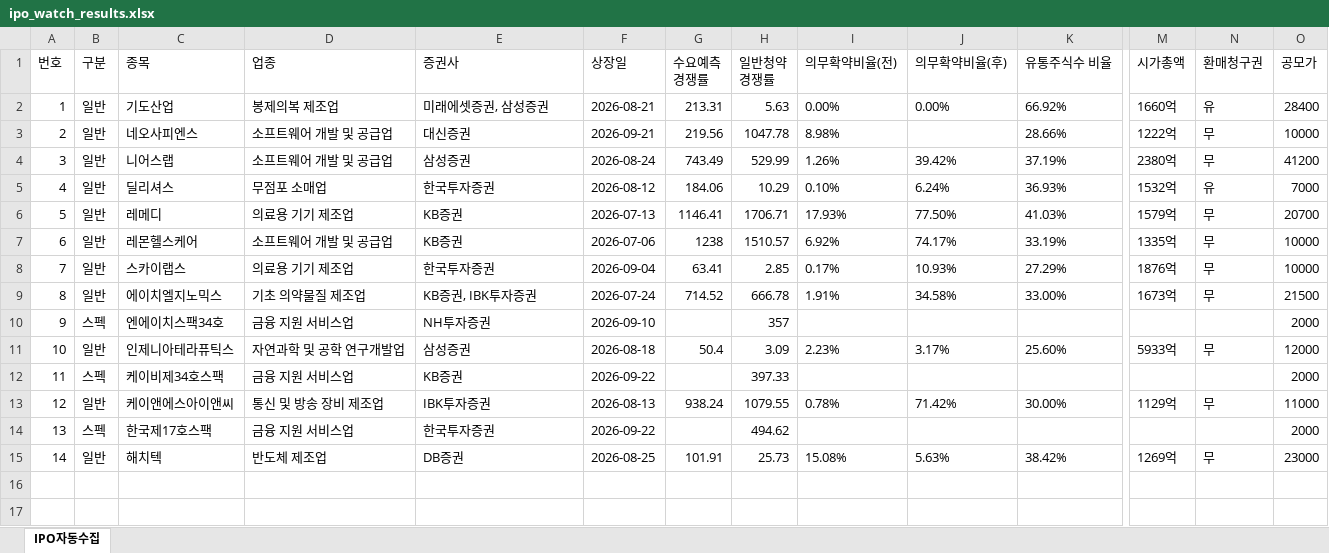
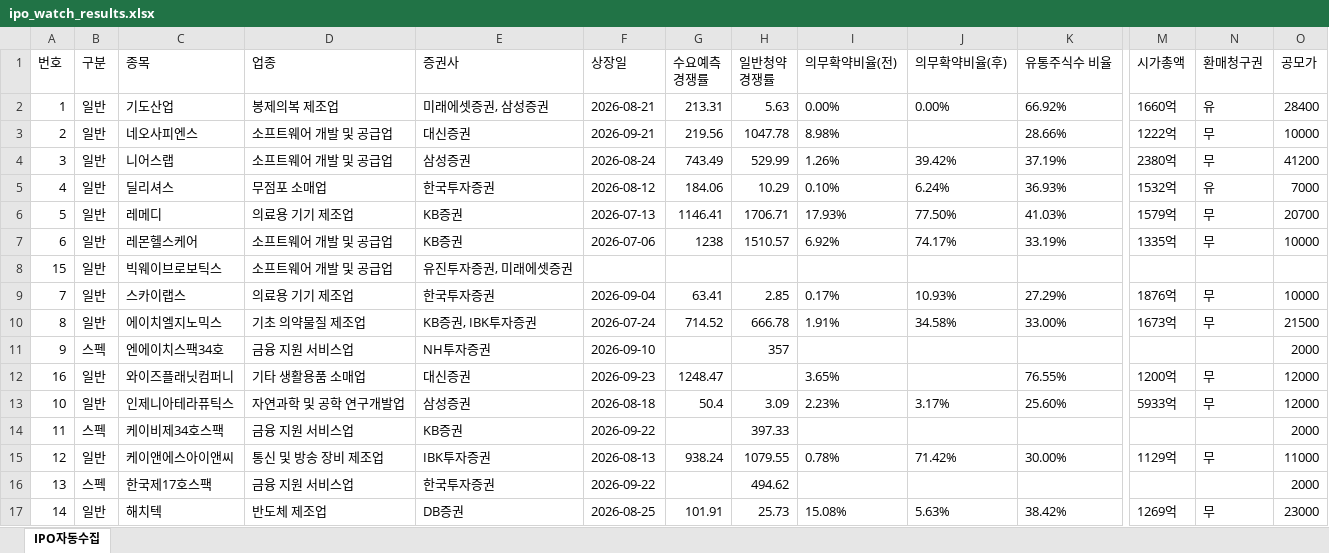
Before and after one commit to khiro37/IPO, an Excel workbook: ipo_watch_results.xlsx, sheet IPO자동수집, drawn as a sheet; only a part is shown, gaps mark what is left out; values as stored, in another font and other column widths than the file's, no borders; rows hold the shown columns only; the diff names each change by its address in the sheet, - before the commit and + after, or states it on an @@ line.

```diff
--- a/ipo_watch_results.xlsx (sheet IPO자동수집)
+++ b/ipo_watch_results.xlsx (sheet IPO자동수집)
+row 8: 15 | 일반 | 빅웨이브로보틱스 | 소프트웨어 개발 및 공급업 | 유진투자증권, 미래에셋증권
+row 12: 16 | 일반 | 와이즈플래닛컴퍼니 | 기타 생활용품 소매업 | 대신증권 | 2026-09-23 | 1248.47 |  | 3.65% |  | 76.55% | 1200억 | 무 | 12000
```
Also changed, not shown: 2 other files.
